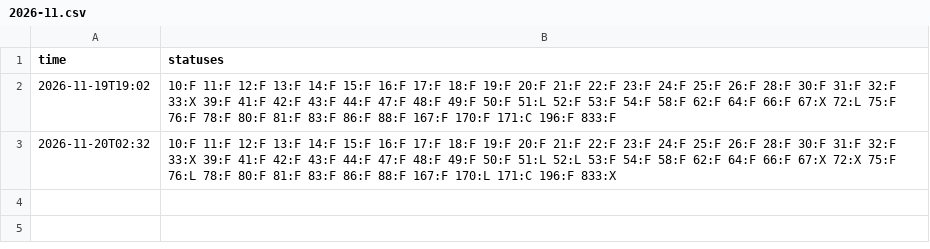
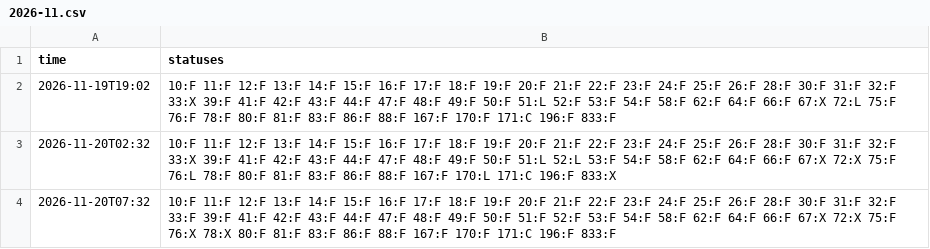
Before and after one commit to bambiker/parkinfo, a CSV file: occupancy/2026-11.csv, drawn as a sheet; the diff names each change by its address in the sheet, - before the commit and + after, or states it on an @@ line.

```diff
--- a/occupancy/2026-11.csv
+++ b/occupancy/2026-11.csv
+row 4: 2026-11-20T07:32 | 10:F 11:F 12:F 13:F 14:F 15:F 16:F 17:F 18:F 19:F 20:F 21:F 22:F 23:F 24:F 25:F 26:F 28:F 30:F 31:F 32:F 33:F 39:F 41:F 42:F 43:F 44:F 47:F 48:F 49:F 50:F 51:F 52:F 53:F 54:F 58:F 62:F 64:F 66:F 67:X 72:X 75:F 76:X 78:X 80:F 81:F 83:F 86:F 88:F 167:F 170:F 171:C 196:F 833:F
```
